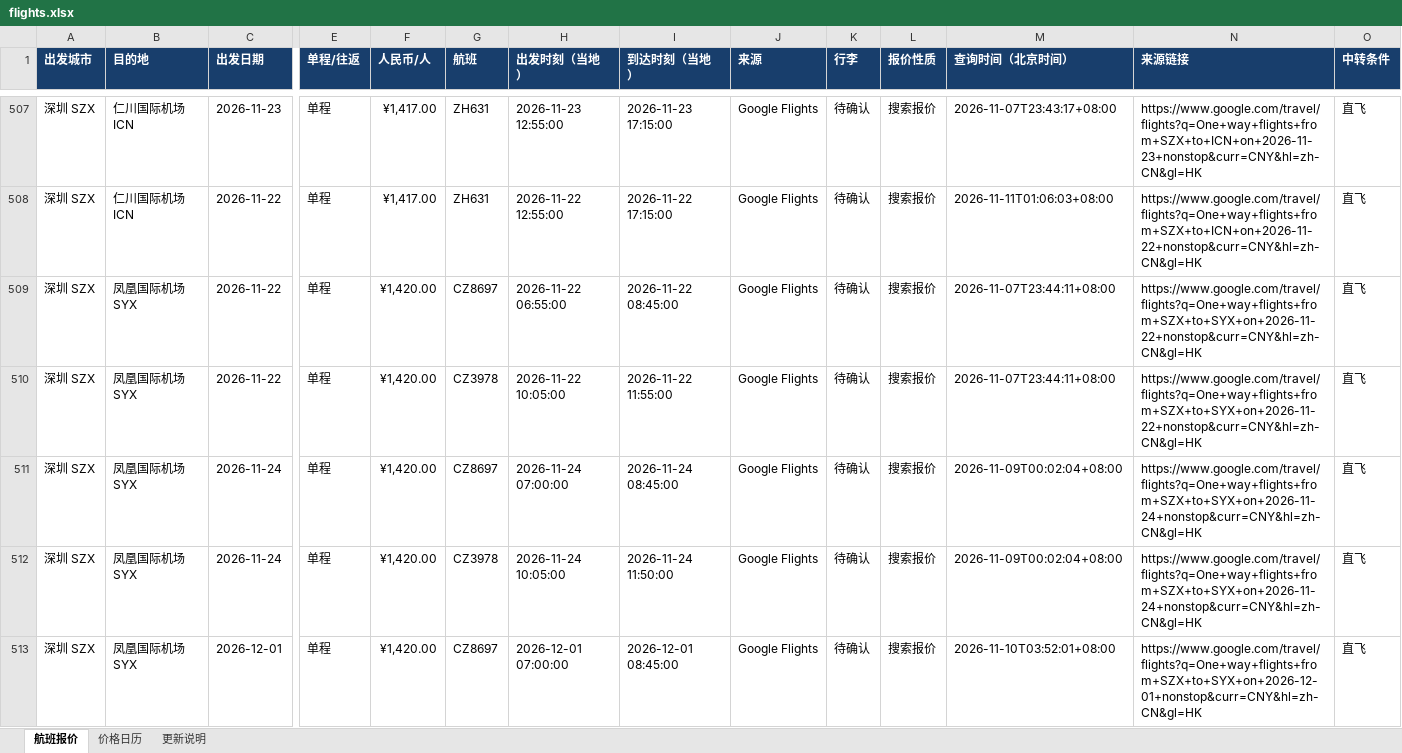
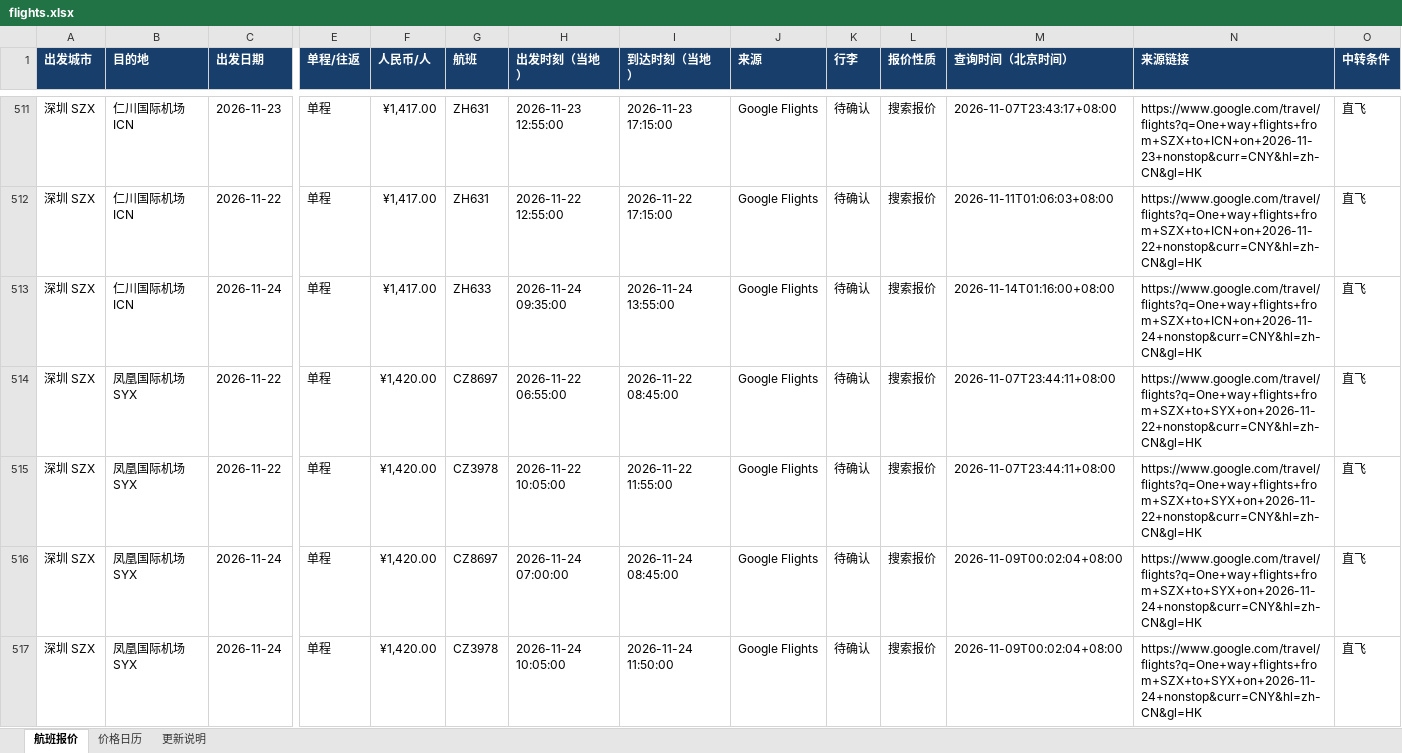
Before and after one commit to alfredzhenyu/flight-fares, an Excel workbook: flights.xlsx, sheet 航班报价, drawn as a sheet; only a part is shown, gaps mark what is left out; values as stored, in another font and other column widths than the file's, no borders; table styles not drawn; removed rows and columns are numbered as before the commit, all else as after; rows hold the shown columns only; the diff covers the shown part only; the diff names each change by its address in the sheet, - before the commit and + after, or states it on an @@ line.

```diff
--- a/flights.xlsx (sheet 航班报价)
+++ b/flights.xlsx (sheet 航班报价)
+row 513: 深圳 SZX | 仁川国际机场 ICN | 2026-11-24 | 单程 | ¥1,417.00 | ZH633 | 2026-11-24 09:35:00 | 2026-11-24 13:55:00 | Google Flights | 待确认 | 搜索报价 | 2026-11-14T01:16:00+08:00 | https://www.google.com/travel/flights?q=One+way+flights+from+SZX+to+ICN+on+2026-11-24+nonstop&curr=CNY&hl=zh-CN&gl=HK | 直飞
-row 513: 深圳 SZX | 凤凰国际机场 SYX | 2026-12-01 | 单程 | ¥1,420.00 | CZ8697 | 2026-12-01 07:00:00 | 2026-12-01 08:45:00 | Google Flights | 待确认 | 搜索报价 | 2026-11-10T03:52:01+08:00 | https://www.google.com/travel/flights?q=One+way+flights+from+SZX+to+SYX+on+2026-12-01+nonstop&curr=CNY&hl=zh-CN&gl=HK | 直飞
```
Also changed, not shown: 59 added rows, 39 removed rows and 31 edited cells elsewhere in this sheet, sheet 价格日历, sheet 更新说明, 1 other file.
